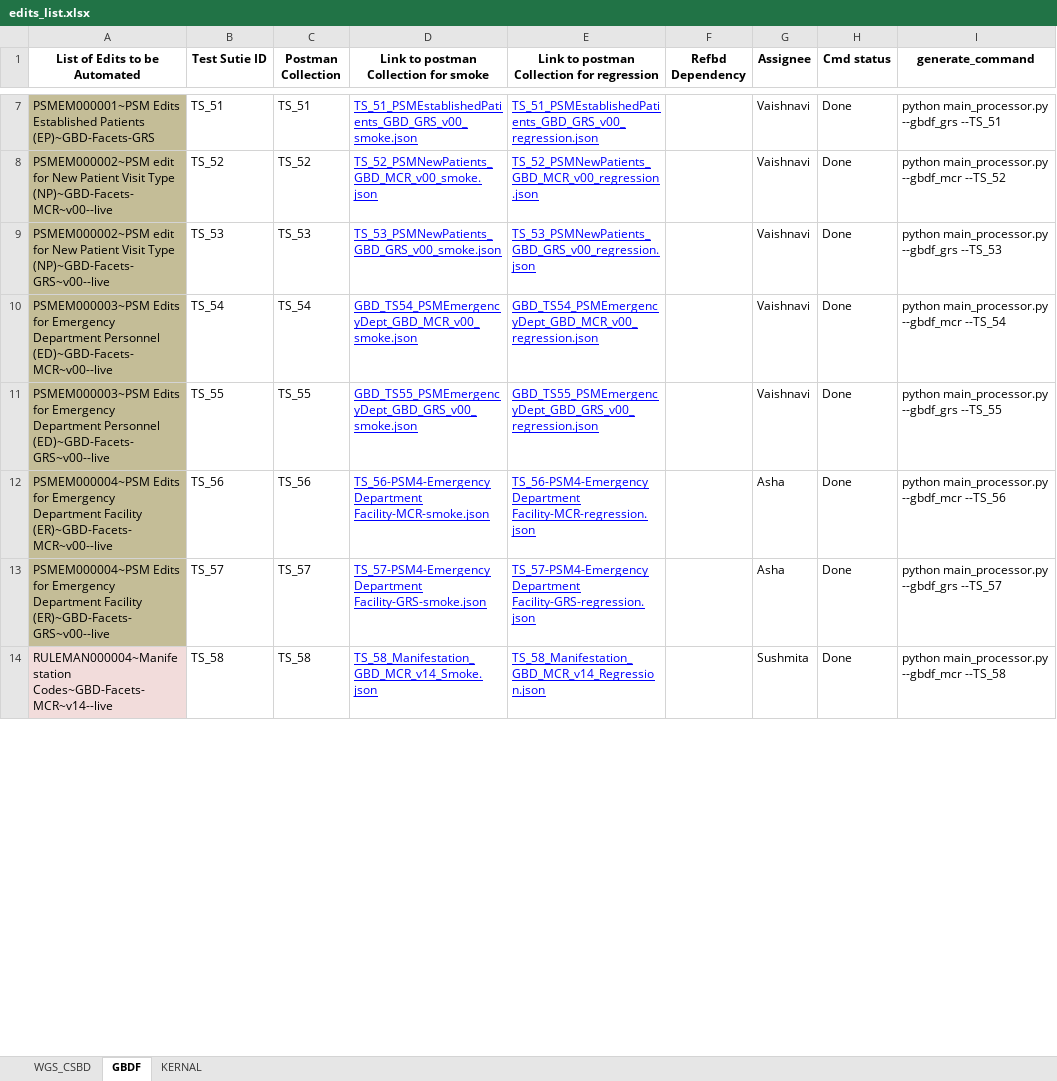
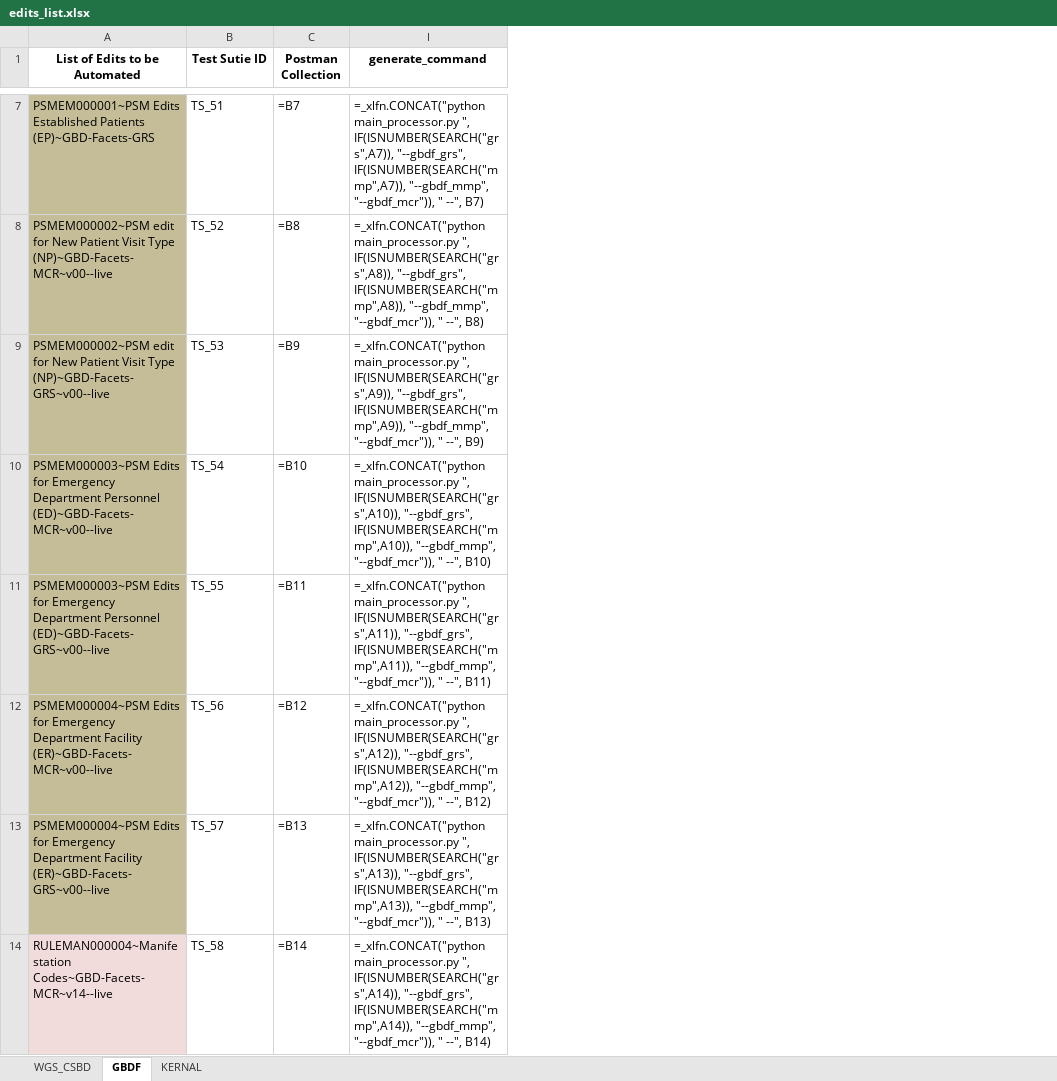
Before and after one commit to vishnupriyancode/renaming_postman_final, an Excel workbook: edits_list.xlsx, sheet GBDF, drawn as a sheet; only a part is shown, gaps mark what is left out; values as stored, in another font and other column widths than the file's, no borders; formulas without a stored value are shown as written; 1 other sheet too large or unreadable and not compared; removed rows and columns are numbered as before the commit, all else as after; the diff covers the shown part only; the diff names each change by its address in the sheet, - before the commit and + after, or states it on an @@ line.

```diff
--- a/edits_list.xlsx (sheet GBDF)
+++ b/edits_list.xlsx (sheet GBDF)
@@ column D hidden, row 1: Link to postman Collection for smoke; rows 7-14: TS_51_PSMEstablishedPatients_GBD_GRS_v00_smoke.json | TS_52_PSMNewPatients_GBD_MCR_v00_smoke.json | TS_53_PSMNewPatients_GBD_GRS_v00_smoke.json | GBD_TS54_PSMEmergencyDept_GBD_MCR_v00_smoke.json | GBD_TS55_PSMEmergencyDept_GBD_GRS_v00_smoke.json | TS_56-PSM4-Emergency Department Facility-MCR-smoke.json | TS_57-PSM4-Emergency Department Facility-GRS-smoke.json | TS_58_Manifestation_GBD_MCR_v14_Smoke.json @@
@@ column E hidden, row 1: Link to postman Collection for regression; rows 7-14: TS_51_PSMEstablishedPatients_GBD_GRS_v00_regression.json | TS_52_PSMNewPatients_GBD_MCR_v00_regression.json | TS_53_PSMNewPatients_GBD_GRS_v00_regression.json | GBD_TS54_PSMEmergencyDept_GBD_MCR_v00_regression.json | GBD_TS55_PSMEmergencyDept_GBD_GRS_v00_regression.json | TS_56-PSM4-Emergency Department Facility-MCR-regression.json | TS_57-PSM4-Emergency Department Facility-GRS-regression.json | TS_58_Manifestation_GBD_MCR_v14_Regression.json @@
@@ column F (Refbd Dependency) hidden, empty @@
@@ column G (Assignee) hidden, rows 7-14: Vaishnavi | Vaishnavi | Vaishnavi | Vaishnavi | Vaishnavi | Asha | Asha | Sushmita @@
@@ column H (Cmd status) hidden, rows 7-14: all Done @@
-C7 (Postman Collection): TS_51
+C7 (Postman Collection): =B7
-I7 (generate_command): python main_processor.py --gbdf_grs --TS_51
+I7 (generate_command): =_xlfn.CONCAT("python main_processor.py ", IF(ISNUMBER(SEARCH("grs",A7)), "--gbdf_grs", IF(ISNUMBER(SEARCH("mmp",A7)), "--gbdf_mmp", "--gbdf_mcr")), " --", B7)
-C8 (Postman Collection): TS_52
+C8 (Postman Collection): =B8
-I8 (generate_command): python main_processor.py --gbdf_mcr --TS_52
+I8 (generate_command): =_xlfn.CONCAT("python main_processor.py ", IF(ISNUMBER(SEARCH("grs",A8)), "--gbdf_grs", IF(ISNUMBER(SEARCH("mmp",A8)), "--gbdf_mmp", "--gbdf_mcr")), " --", B8)
-C9 (Postman Collection): TS_53
+C9 (Postman Collection): =B9
-I9 (generate_command): python main_processor.py --gbdf_grs --TS_53
+I9 (generate_command): =_xlfn.CONCAT("python main_processor.py ", IF(ISNUMBER(SEARCH("grs",A9)), "--gbdf_grs", IF(ISNUMBER(SEARCH("mmp",A9)), "--gbdf_mmp", "--gbdf_mcr")), " --", B9)
-C10 (Postman Collection): TS_54
+C10 (Postman Collection): =B10
-I10 (generate_command): python main_processor.py --gbdf_mcr --TS_54
+I10 (generate_command): =_xlfn.CONCAT("python main_processor.py ", IF(ISNUMBER(SEARCH("grs",A10)), "--gbdf_grs", IF(ISNUMBER(SEARCH("mmp",A10)), "--gbdf_mmp", "--gbdf_mcr")), " --", B10)
-C11 (Postman Collection): TS_55
+C11 (Postman Collection): =B11
-I11 (generate_command): python main_processor.py --gbdf_grs --TS_55
+I11 (generate_command): =_xlfn.CONCAT("python main_processor.py ", IF(ISNUMBER(SEARCH("grs",A11)), "--gbdf_grs", IF(ISNUMBER(SEARCH("mmp",A11)), "--gbdf_mmp", "--gbdf_mcr")), " --", B11)
-C12 (Postman Collection): TS_56
+C12 (Postman Collection): =B12
-I12 (generate_command): python main_processor.py --gbdf_mcr --TS_56
+I12 (generate_command): =_xlfn.CONCAT("python main_processor.py ", IF(ISNUMBER(SEARCH("grs",A12)), "--gbdf_grs", IF(ISNUMBER(SEARCH("mmp",A12)), "--gbdf_mmp", "--gbdf_mcr")), " --", B12)
-C13 (Postman Collection): TS_57
+C13 (Postman Collection): =B13
-I13 (generate_command): python main_processor.py --gbdf_grs --TS_57
+I13 (generate_command): =_xlfn.CONCAT("python main_processor.py ", IF(ISNUMBER(SEARCH("grs",A13)), "--gbdf_grs", IF(ISNUMBER(SEARCH("mmp",A13)), "--gbdf_mmp", "--gbdf_mcr")), " --", B13)
-C14 (Postman Collection): TS_58
+C14 (Postman Collection): =B14
-I14 (generate_command): python main_processor.py --gbdf_mcr --TS_58
+I14 (generate_command): =_xlfn.CONCAT("python main_processor.py ", IF(ISNUMBER(SEARCH("grs",A14)), "--gbdf_grs", IF(ISNUMBER(SEARCH("mmp",A14)), "--gbdf_mmp", "--gbdf_mcr")), " --", B14)
```
Also changed, not shown: 3 added rows, 3 removed rows and 126 edited cells elsewhere in this sheet, sheet KERNAL, hidden cells, 20 other files.
